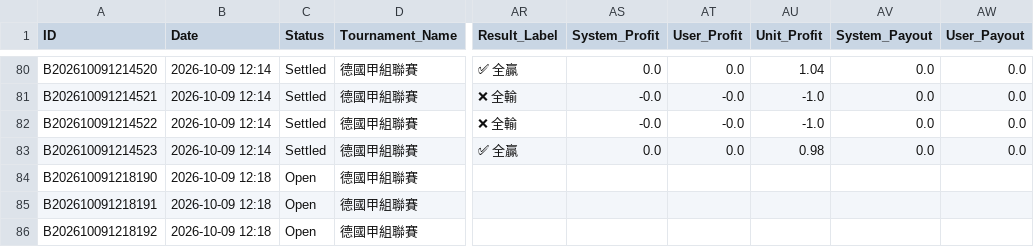
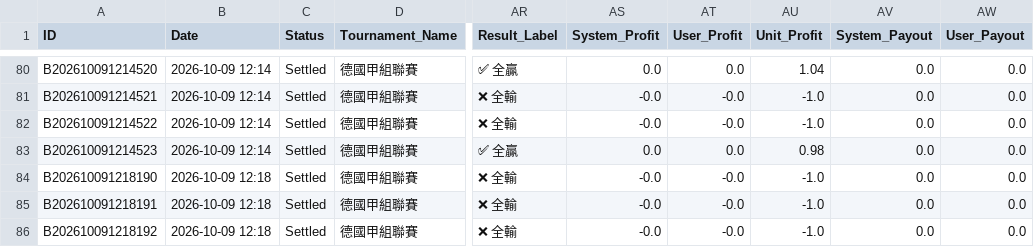
Before and after one commit to tipsme98/FB-app, a CSV file: football_betting_db.csv, drawn as a sheet; only a part is shown, gaps mark what is left out; the diff names each change by its address in the sheet, - before the commit and + after, or states it on an @@ line.

Commit message:
Auto-update football_betting_db.csv via Streamlit App [2026-10-09 12:19:11]

```diff
--- a/football_betting_db.csv
+++ b/football_betting_db.csv
-C84:C86 (Status): Open
+C84:C86 (Status): Settled
-AR84:AR86 (Result_Label): (empty)
+AR84:AR86 (Result_Label): ❌ 全輸
-AS84:AS86 (System_Profit): (empty)
+AS84:AS86 (System_Profit): -0.0
-AT84:AT86 (User_Profit): (empty)
+AT84:AT86 (User_Profit): -0.0
-AU84:AU86 (Unit_Profit): (empty)
+AU84:AU86 (Unit_Profit): -1.0
-AV84:AV86 (System_Payout): (empty)
+AV84:AV86 (System_Payout): 0.0
-AW84:AW86 (User_Payout): (empty)
+AW84:AW86 (User_Payout): 0.0
```
